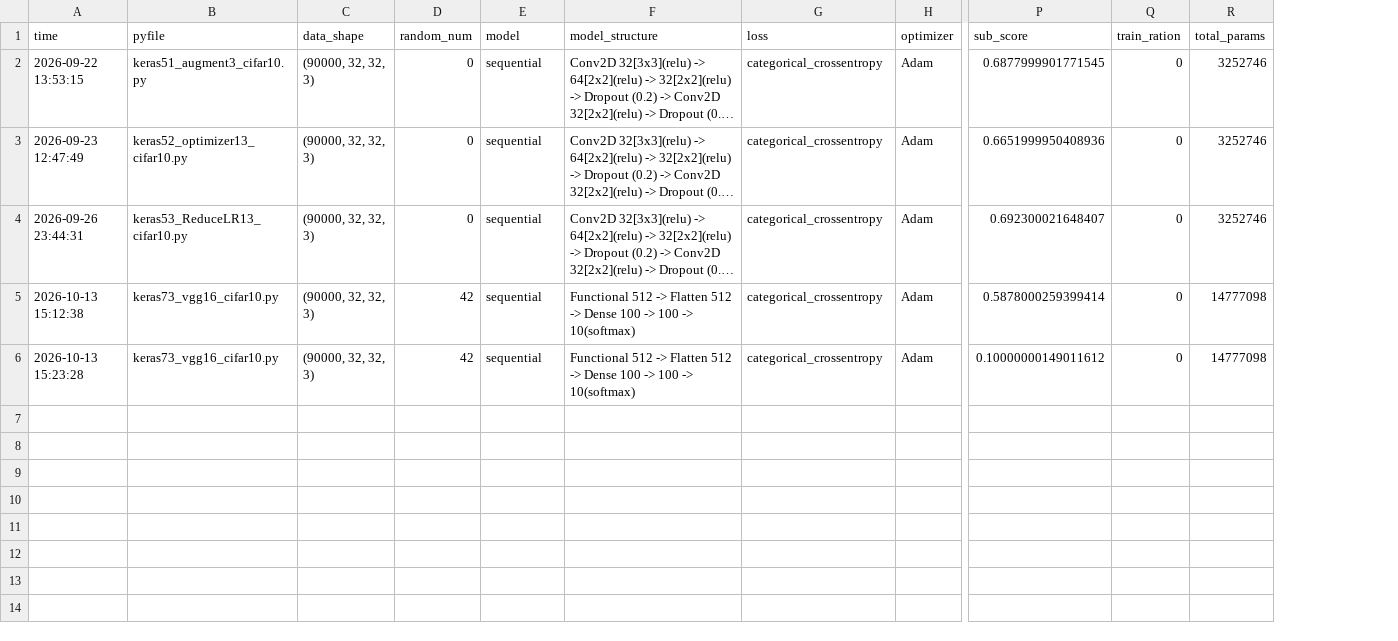
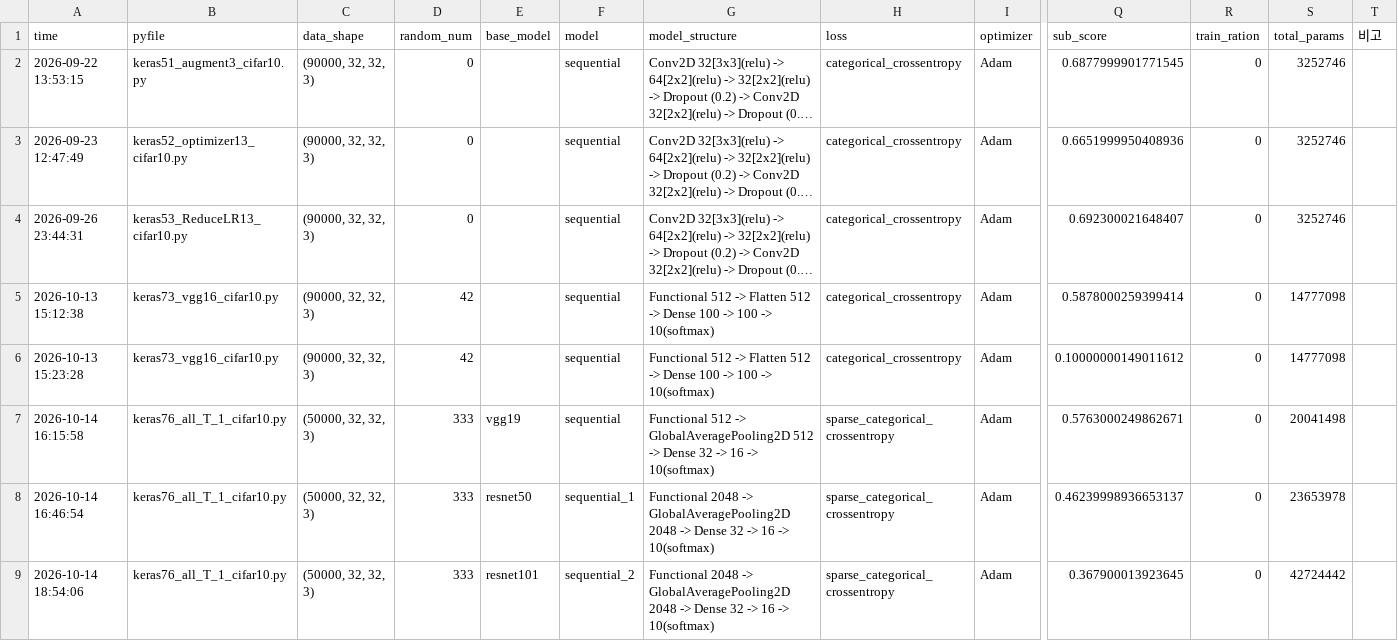
Before and after one commit to fdt15ss/furiosa2026-study, a CSV file: _data/record/13_cifar10.csv, drawn as a sheet; only a part is shown, gaps mark what is left out; long unchanged cells end in …; rows hold the shown columns only; the diff names each change by its address in the sheet, - before the commit and + after, or states it on an @@ line.

```diff
--- a/_data/record/13_cifar10.csv
+++ b/_data/record/13_cifar10.csv
+column E (base_model), empty
+column T (비고), empty
+row 7: 2026-10-14 16:15:58 | keras76_all_T_1_cifar10.py | (50000, 32, 32, 3) | 333 | vgg19 | sequential | Functional 512 -> GlobalAveragePooling2D 512 -> Dense 32 -> 16 -> 10(softmax) | sparse_categorical_crossentropy | Adam | 0.5763000249862671 | 0 | 20041498
+row 8: 2026-10-14 16:46:54 | keras76_all_T_1_cifar10.py | (50000, 32, 32, 3) | 333 | resnet50 | sequential_1 | Functional 2048 -> GlobalAveragePooling2D 2048 -> Dense 32 -> 16 -> 10(softmax) | sparse_categorical_crossentropy | Adam | 0.46239998936653137 | 0 | 23653978
+row 9: 2026-10-14 18:54:06 | keras76_all_T_1_cifar10.py | (50000, 32, 32, 3) | 333 | resnet101 | sequential_2 | Functional 2048 -> GlobalAveragePooling2D 2048 -> Dense 32 -> 16 -> 10(softmax) | sparse_categorical_crossentropy | Adam | 0.367900013923645 | 0 | 42724442
```
Also changed, not shown: _data/record/15_man_horse.csv, 21 other files.
